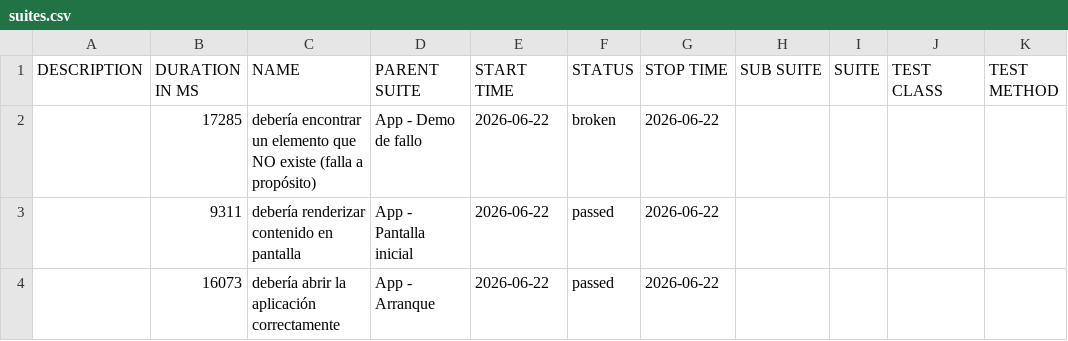
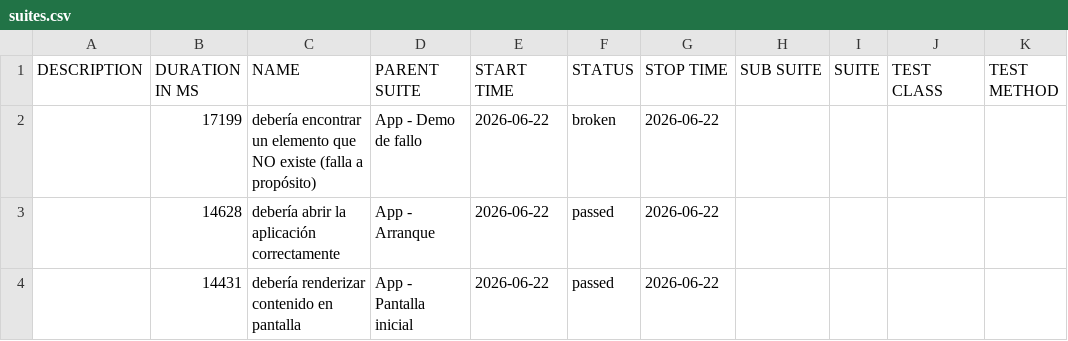
Before and after one commit to vanessagonzalez-aut/appiumQA, a CSV file: data/suites.csv, drawn as a sheet.

```diff
--- a/data/suites.csv
+++ b/data/suites.csv
@@ -1,4 +1,4 @@
 "DESCRIPTION","DURATION IN MS","NAME","PARENT SUITE","START TIME","STATUS","STOP TIME","SUB SUITE","SUITE","TEST CLASS","TEST METHOD"
-"","17285","debería encontrar un elemento que NO existe (falla a propósito)","App - Demo de fallo","2026-06-22","broken","2026-06-22","","","",""
-"","9311","debería renderizar contenido en pantalla","App - Pantalla inicial","2026-06-22","passed","2026-06-22","","","",""
-"","16073","debería abrir la aplicación correctamente","App - Arranque","2026-06-22","passed","2026-06-22","","","",""
+"","17199","debería encontrar un elemento que NO existe (falla a propósito)","App - Demo de fallo","2026-06-22","broken","2026-06-22","","","",""
+"","14628","debería abrir la aplicación correctamente","App - Arranque","2026-06-22","passed","2026-06-22","","","",""
+"","14431","debería renderizar contenido en pantalla","App - Pantalla inicial","2026-06-22","passed","2026-06-22","","","",""
```
Also changed, not shown: 29 other files.
